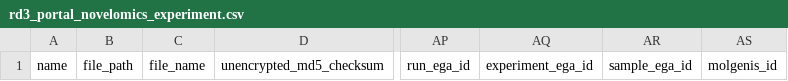
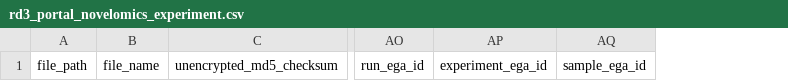
Before and after one commit to molgenis/projects-solve-rd, a CSV file: templates/rd3_portal_novelomics_experiment.csv, drawn as a sheet; only a part is shown, gaps mark what is left out; the diff names each change by its address in the sheet, - before the commit and + after, or states it on an @@ line.

```diff
--- a/templates/rd3_portal_novelomics_experiment.csv
+++ b/templates/rd3_portal_novelomics_experiment.csv
-column A, row 1: name
-column AS, row 1: molgenis_id
```
Also changed, not shown: data/novelomics/novelomics_attributes.csv, 2 other files.
